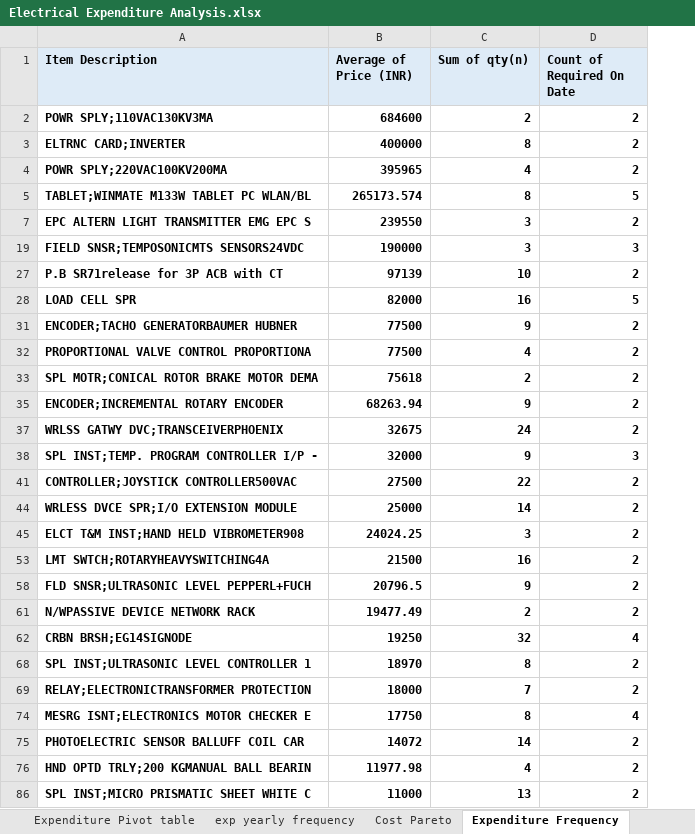
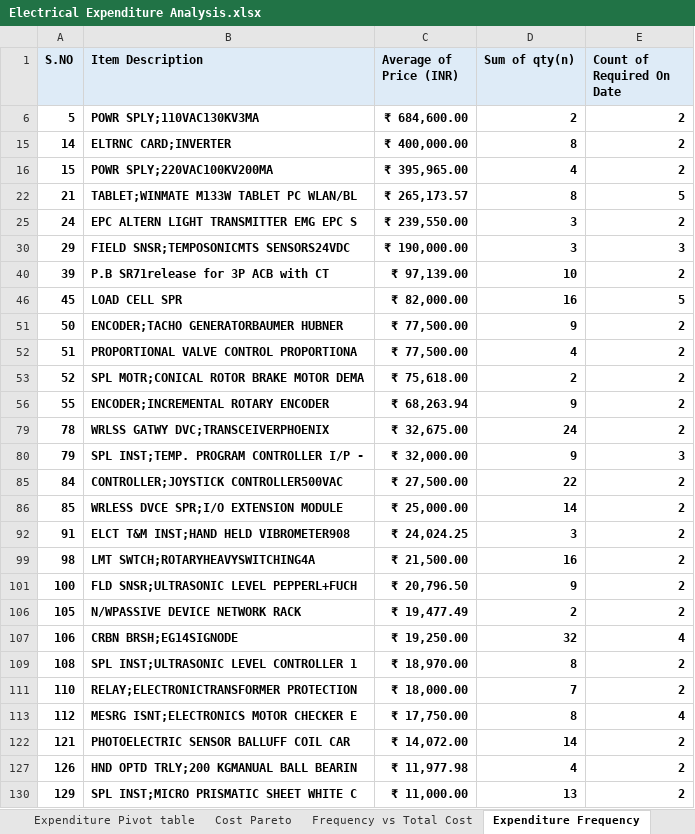
Before and after one commit to hem436/506761, an Excel workbook: Electrical Expenditure Analysis.xlsx, sheet Expenditure Frequency, drawn as a sheet; only a part is shown; values as stored, in another font and other column widths than the file's, no borders; charts and pictures not drawn; addresses are those after the commit; the diff covers the shown part only; the diff names each change by its address in the sheet, - before the commit and + after, or states it on an @@ line.

Commit message:
Update Electrical Expenditure Analysis.xlsx

```diff
--- a/Electrical Expenditure Analysis.xlsx (sheet Expenditure Frequency)
+++ b/Electrical Expenditure Analysis.xlsx (sheet Expenditure Frequency)
-sheet tab: exp yearly frequency
+sheet tab: Frequency vs Total Cost
@@ sheet tab order changed: Expenditure Pivot table | Cost Pareto | Frequency vs Total Cost | Expenditure Frequency @@
+column A (S.NO), rows 6-130: 5 | 14 | 15 | 21 | 24 | 29 | 39 | 45 | 50 | 51 | 52 | 55 | 78 | 79 | 84 | 85 | 91 | 98 | 100 | 105 | 106 | 108 | 110 | 112 | 121 | 126 | 129
-C6 (Average of Price (INR)): 684600
+C6 (Average of Price (INR)): ₹ 684,600.00
-C15 (Average of Price (INR)): 400000
+C15 (Average of Price (INR)): ₹ 400,000.00
-C16 (Average of Price (INR)): 395965
+C16 (Average of Price (INR)): ₹ 395,965.00
-C22 (Average of Price (INR)): 265173.574
+C22 (Average of Price (INR)): ₹ 265,173.57
-C25 (Average of Price (INR)): 239550
+C25 (Average of Price (INR)): ₹ 239,550.00
-C30 (Average of Price (INR)): 190000
+C30 (Average of Price (INR)): ₹ 190,000.00
-C40 (Average of Price (INR)): 97139
+C40 (Average of Price (INR)): ₹ 97,139.00
-C46 (Average of Price (INR)): 82000
+C46 (Average of Price (INR)): ₹ 82,000.00
-C51:C52 (Average of Price (INR)): 77500
+C51:C52 (Average of Price (INR)): ₹ 77,500.00
-C53 (Average of Price (INR)): 75618
+C53 (Average of Price (INR)): ₹ 75,618.00
-C56 (Average of Price (INR)): 68263.94
+C56 (Average of Price (INR)): ₹ 68,263.94
-C79 (Average of Price (INR)): 32675
+C79 (Average of Price (INR)): ₹ 32,675.00
-C80 (Average of Price (INR)): 32000
+C80 (Average of Price (INR)): ₹ 32,000.00
-C85 (Average of Price (INR)): 27500
+C85 (Average of Price (INR)): ₹ 27,500.00
-C86 (Average of Price (INR)): 25000
+C86 (Average of Price (INR)): ₹ 25,000.00
-C92 (Average of Price (INR)): 24024.25
+C92 (Average of Price (INR)): ₹ 24,024.25
-C99 (Average of Price (INR)): 21500
+C99 (Average of Price (INR)): ₹ 21,500.00
-C101 (Average of Price (INR)): 20796.5
+C101 (Average of Price (INR)): ₹ 20,796.50
-C106 (Average of Price (INR)): 19477.49
+C106 (Average of Price (INR)): ₹ 19,477.49
-C107 (Average of Price (INR)): 19250
+C107 (Average of Price (INR)): ₹ 19,250.00
-C109 (Average of Price (INR)): 18970
+C109 (Average of Price (INR)): ₹ 18,970.00
-C111 (Average of Price (INR)): 18000
+C111 (Average of Price (INR)): ₹ 18,000.00
-C113 (Average of Price (INR)): 17750
+C113 (Average of Price (INR)): ₹ 17,750.00
-C122 (Average of Price (INR)): 14072
+C122 (Average of Price (INR)): ₹ 14,072.00
-C127 (Average of Price (INR)): 11977.98
+C127 (Average of Price (INR)): ₹ 11,977.98
-C130 (Average of Price (INR)): 11000
+C130 (Average of Price (INR)): ₹ 11,000.00
```
Also changed, not shown: 3 added rows and 70 edited cells elsewhere in this sheet, sheet Expenditure Pivot table, sheet Cost Pareto, hidden cells, charts or pictures.
